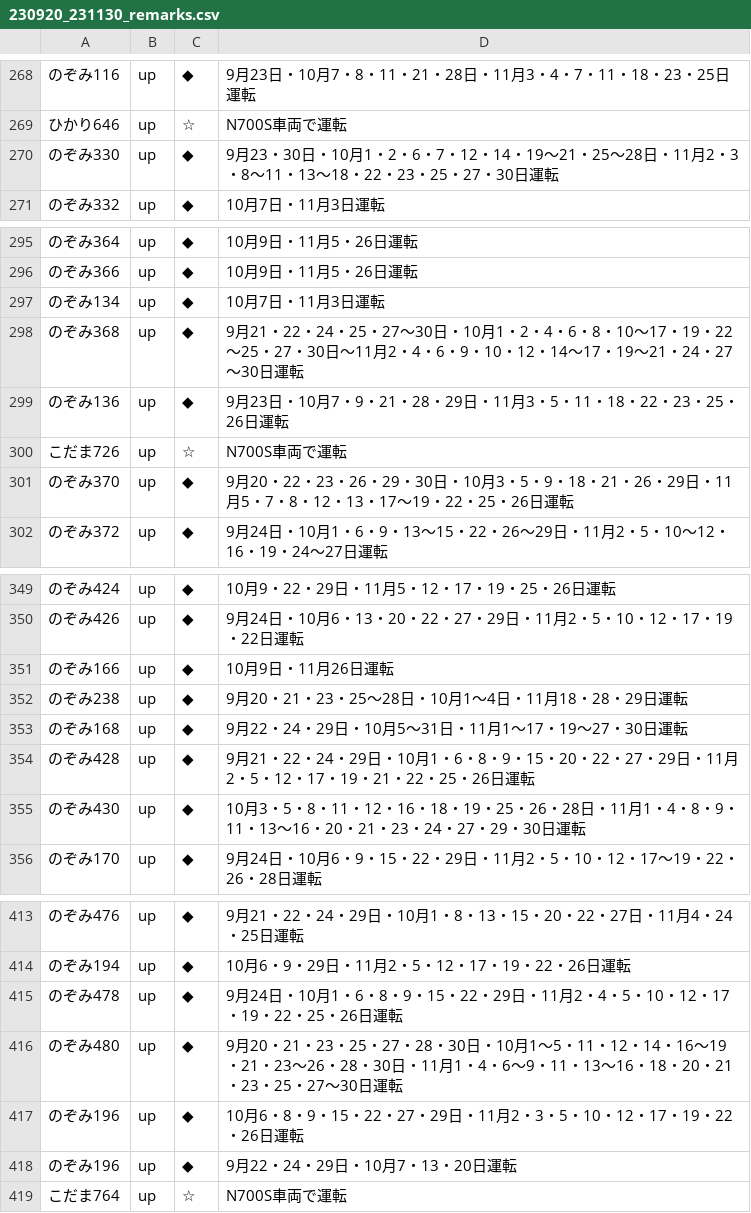
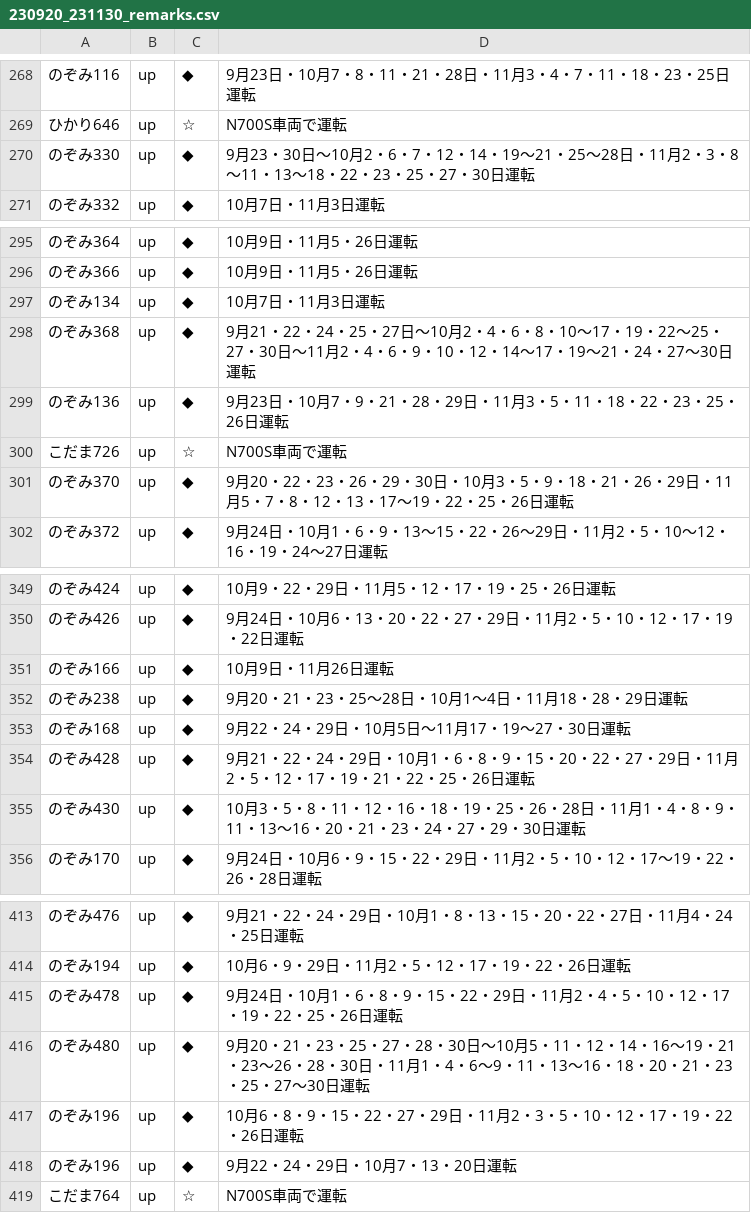
Before and after one commit to togashigg/shinkansen-simulator, a CSV file: shinkansen_simulator/timetable/remarks/230920_231130_remarks.csv, drawn as a sheet; only a part is shown, gaps mark what is left out; the diff covers the shown part only.

```diff
--- a/shinkansen_simulator/timetable/remarks/230920_231130_remarks.csv
+++ b/shinkansen_simulator/timetable/remarks/230920_231130_remarks.csv
@@ -269,3 +269,3 @@
 ひかり646,up,☆,N700S車両で運転
-のぞみ330,up,◆,9月23・30日・10月1・2・6・7・12・14・19～21・25～28日・11月2・3・8～11・13～18・22・23・25・27・30日運転
+のぞみ330,up,◆,9月23・30日～10月2・6・7・12・14・19～21・25～28日・11月2・3・8～11・13～18・22・23・25・27・30日運転
 のぞみ332,up,◆,10月7日・11月3日運転
@@ -297,3 +297,3 @@
 のぞみ134,up,◆,10月7日・11月3日運転
-のぞみ368,up,◆,9月21・22・24・25・27～30日・10月1・2・4・6・8・10～17・19・22～25・27・30日～11月2・4・6・9・10・12・14～17・19～21・24・27～30日運転
+のぞみ368,up,◆,9月21・22・24・25・27日～10月2・4・6・8・10～17・19・22～25・27・30日～11月2・4・6・9・10・12・14～17・19～21・24・27～30日運転
 のぞみ136,up,◆,9月23日・10月7・9・21・28・29日・11月3・5・11・18・22・23・25・26日運転
@@ -352,3 +352,3 @@
 のぞみ238,up,◆,9月20・21・23・25～28日・10月1～4日・11月18・28・29日運転
-のぞみ168,up,◆,9月22・24・29日・10月5～31日・11月1～17・19～27・30日運転
+のぞみ168,up,◆,9月22・24・29日・10月5日～11月17・19～27・30日運転
 のぞみ428,up,◆,9月21・22・24・29日・10月1・6・8・9・15・20・22・27・29日・11月2・5・12・17・19・21・22・25・26日運転
@@ -415,3 +415,3 @@
 のぞみ478,up,◆,9月24日・10月1・6・8・9・15・22・29日・11月2・4・5・10・12・17・19・22・25・26日運転
-のぞみ480,up,◆,9月20・21・23・25・27・28・30日・10月1～5・11・12・14・16～19・21・23～26・28・30日・11月1・4・6～9・11・13～16・18・20・21・23・25・27～30日運転
+のぞみ480,up,◆,9月20・21・23・25・27・28・30日～10月5・11・12・14・16～19・21・23～26・28・30日・11月1・4・6～9・11・13～16・18・20・21・23・25・27～30日運転
 のぞみ196,up,◆,10月6・8・9・15・22・27・29日・11月2・3・5・10・12・17・19・22・26日運転
```
Also changed, not shown: 19 edited cells elsewhere in this file, 1 other file.
